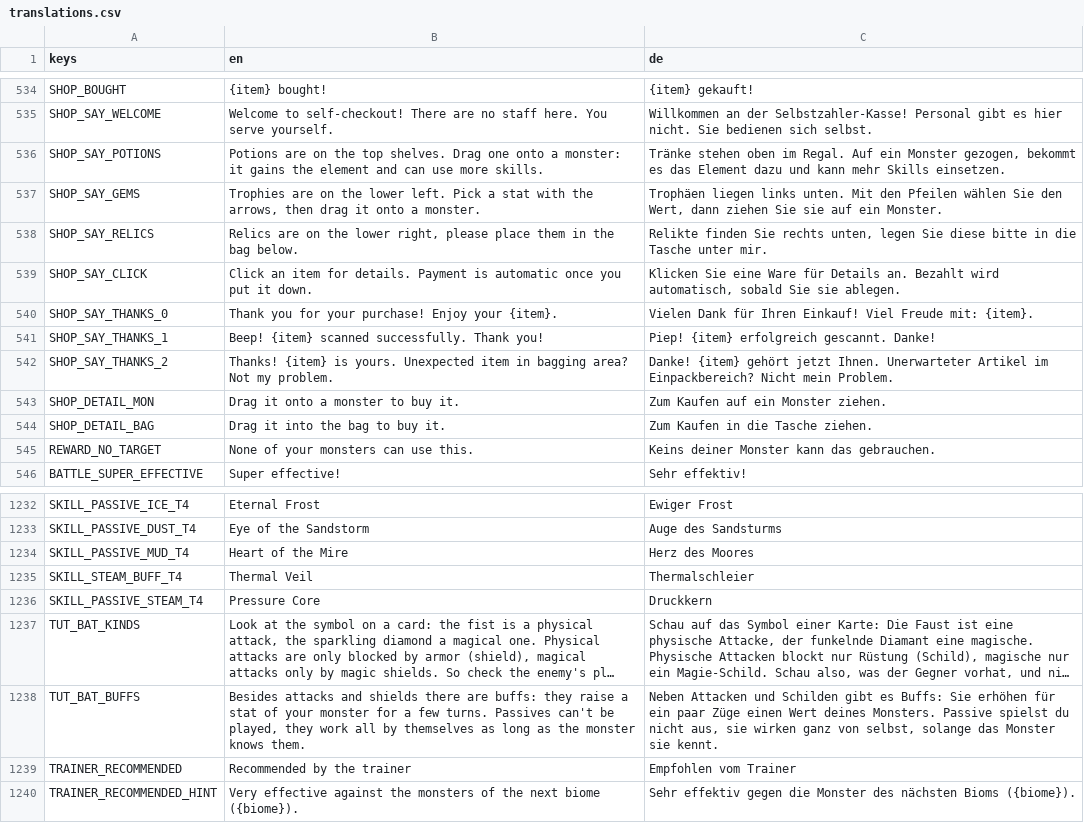
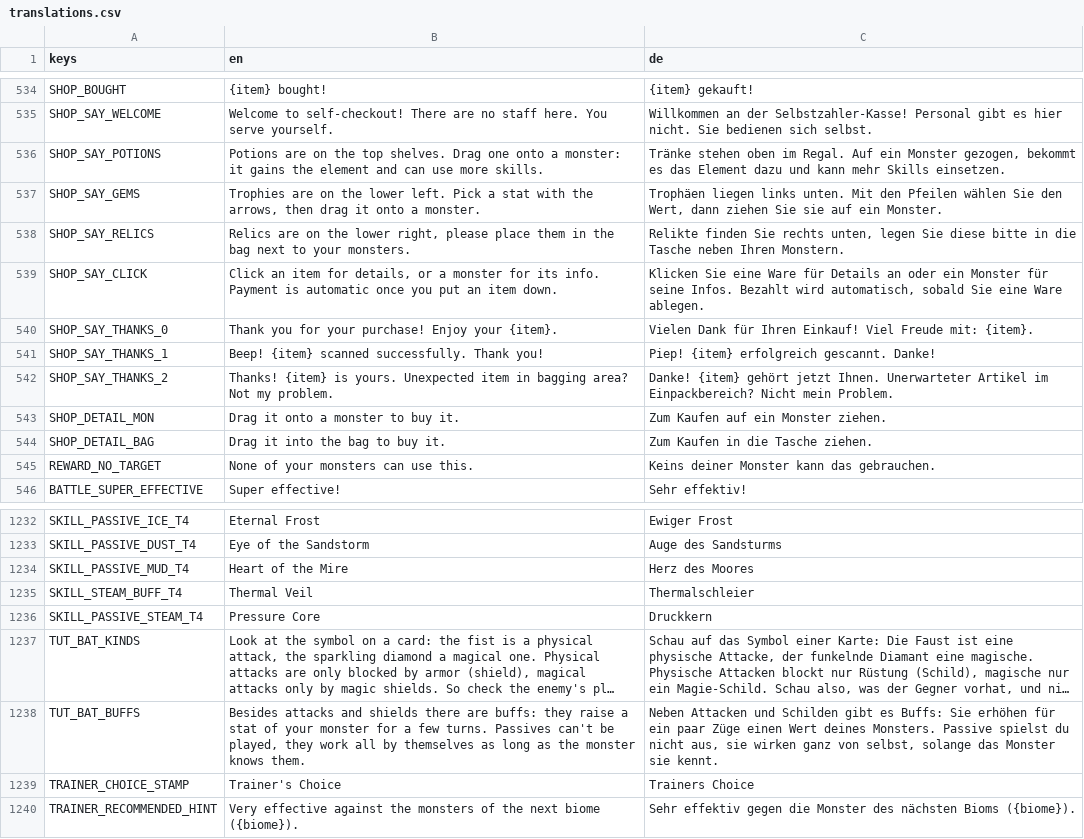
Before and after one commit to GaraGentor/Nord-Falls, a CSV file: localization/translations.csv, drawn as a sheet; only a part is shown, gaps mark what is left out; long unchanged cells end in …; removed rows and columns are numbered as before the commit, all else as after; the diff names each change by its address in the sheet, - before the commit and + after, or states it on an @@ line.

```diff
--- a/localization/translations.csv
+++ b/localization/translations.csv
-B538 (en): …the bag below.
+B538 (en): …the bag next to your monsters.
-C538 (de): …die Tasche unter mir.
+C538 (de): …die Tasche neben Ihren Monstern.
-B539 (en): …item for details. Payment is automatic once you put it down.
+B539 (en): …item for details, or a monster for its info. Payment is automatic once you put an item down.
-C539 (de): …für Details an. Bezahlt wird automatisch, sobald Sie sie ablegen.
+C539 (de): …für Details an oder ein Monster für seine Infos. Bezahlt wird automatisch, sobald Sie eine Ware ablegen.
-row 1239: TRAINER_RECOMMENDED | Recommended by the trainer | Empfohlen vom Trainer
+row 1239: TRAINER_CHOICE_STAMP | Trainer's Choice | Trainers Choice
```
Also changed, not shown: 10 other files.
